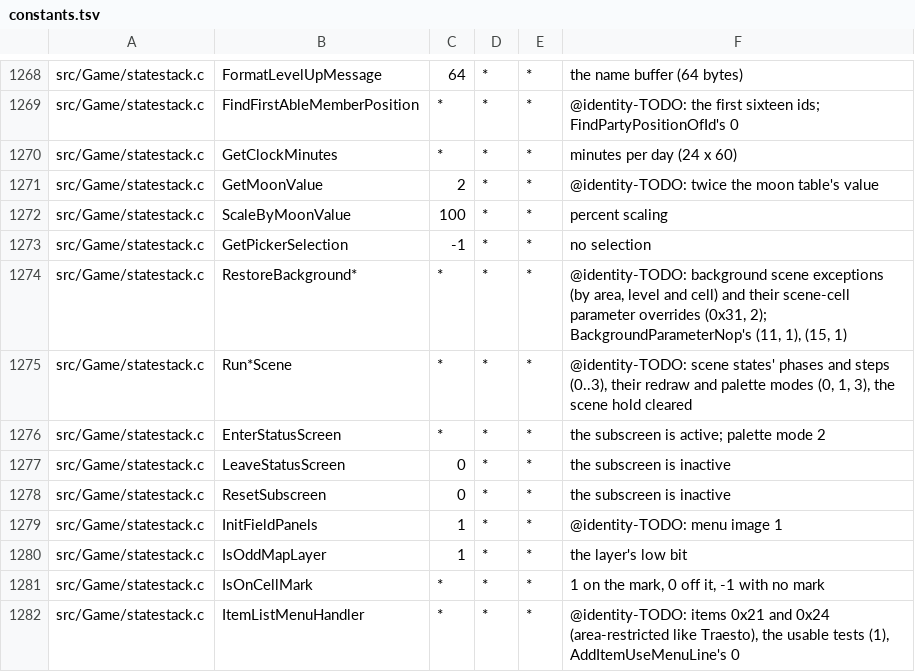
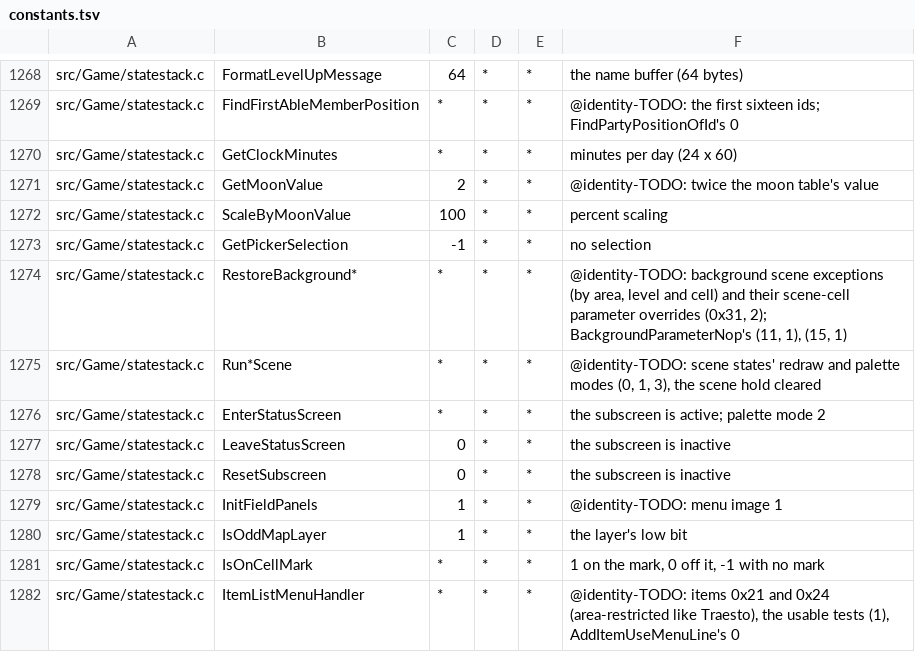
Before and after one commit to sushi-shi/giten-decomp, a TSV file: config/constants.tsv, drawn as a sheet; only a part is shown, gaps mark what is left out.

Commit message:
match: recover scene runner phases

```diff
--- a/config/constants.tsv
+++ b/config/constants.tsv
@@ -1274,3 +1274,3 @@ src/Game/statestack.c	GetPickerSelection	-1	*	*	no selection
 src/Game/statestack.c	RestoreBackground*	*	*	*	@identity-TODO: background scene exceptions (by area, level and cell) and their scene-cell parameter overrides (0x31, 2); BackgroundParameterNop's (11, 1), (15, 1)
-src/Game/statestack.c	Run*Scene	*	*	*	@identity-TODO: scene states' phases and steps (0..3), their redraw and palette modes (0, 1, 3), the scene hold cleared
+src/Game/statestack.c	Run*Scene	*	*	*	@identity-TODO: scene states' redraw and palette modes (0, 1, 3), the scene hold cleared
 src/Game/statestack.c	EnterStatusScreen	*	*	*	the subscreen is active; palette mode 2
```
Also changed, not shown: 3 other files.
